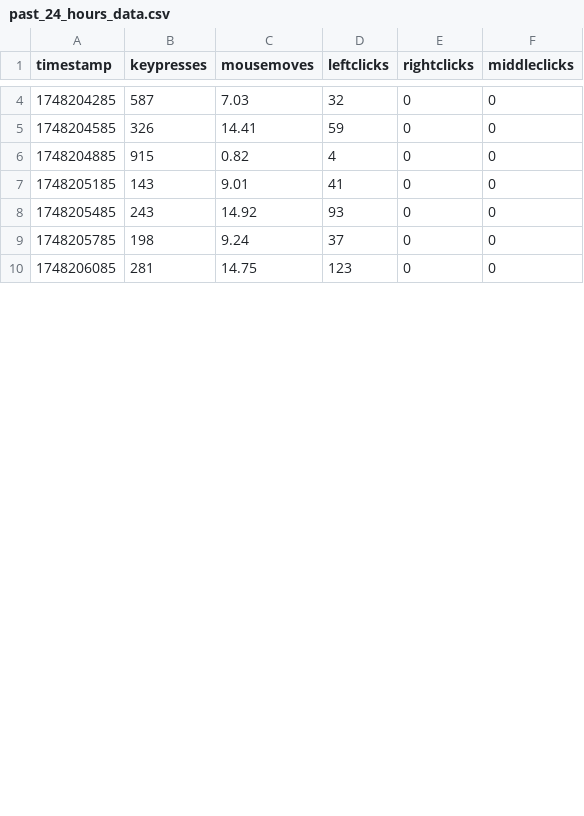
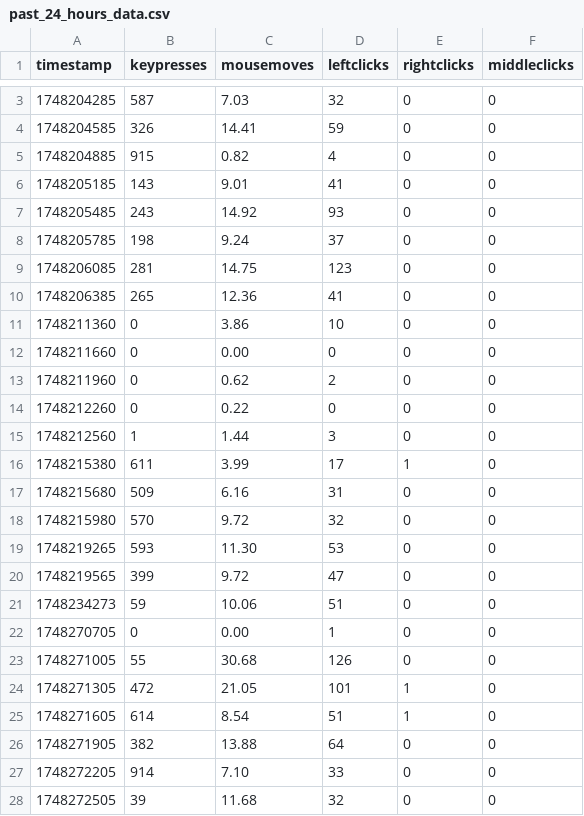
Before and after one commit to bilals12/website, a CSV file: static/viz/past_24_hours_data.csv, drawn as a sheet; only a part is shown, gaps mark what is left out; the diff covers the shown part only; the diff names each change by its address in the sheet, - before the commit and + after, or states it on an @@ line.

```diff
--- a/static/viz/past_24_hours_data.csv
+++ b/static/viz/past_24_hours_data.csv
+row 10: 1748206385 | 265 | 12.36 | 41 | 0 | 0
+row 11: 1748211360 | 0 | 3.86 | 10 | 0 | 0
+row 12: 1748211660 | 0 | 0.00 | 0 | 0 | 0
+row 13: 1748211960 | 0 | 0.62 | 2 | 0 | 0
+row 14: 1748212260 | 0 | 0.22 | 0 | 0 | 0
+row 15: 1748212560 | 1 | 1.44 | 3 | 0 | 0
+row 16: 1748215380 | 611 | 3.99 | 17 | 1 | 0
+row 17: 1748215680 | 509 | 6.16 | 31 | 0 | 0
+row 18: 1748215980 | 570 | 9.72 | 32 | 0 | 0
+row 19: 1748219265 | 593 | 11.30 | 53 | 0 | 0
+row 20: 1748219565 | 399 | 9.72 | 47 | 0 | 0
+row 21: 1748234273 | 59 | 10.06 | 51 | 0 | 0
+row 22: 1748270705 | 0 | 0.00 | 1 | 0 | 0
+row 23: 1748271005 | 55 | 30.68 | 126 | 0 | 0
+row 24: 1748271305 | 472 | 21.05 | 101 | 1 | 0
+row 25: 1748271605 | 614 | 8.54 | 51 | 1 | 0
+row 26: 1748271905 | 382 | 13.88 | 64 | 0 | 0
+row 27: 1748272205 | 914 | 7.10 | 33 | 0 | 0
+row 28: 1748272505 | 39 | 11.68 | 32 | 0 | 0
```
Also changed, not shown: 8 added rows, 1 removed row and 4 edited cells elsewhere in this file, 1 other file.
